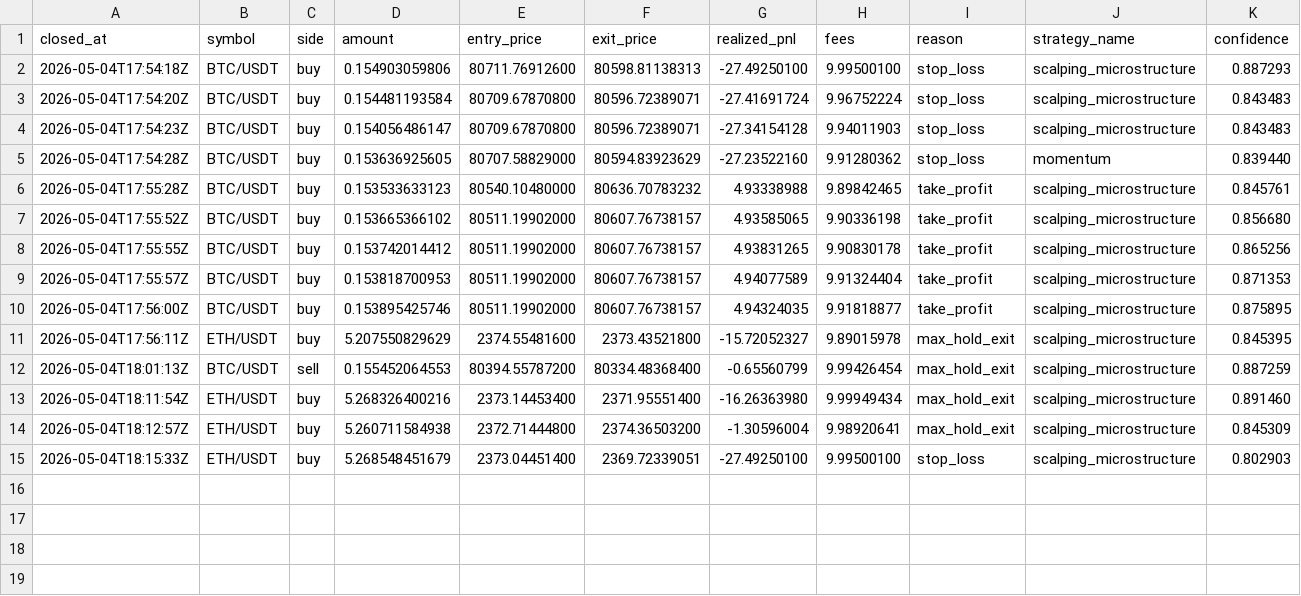
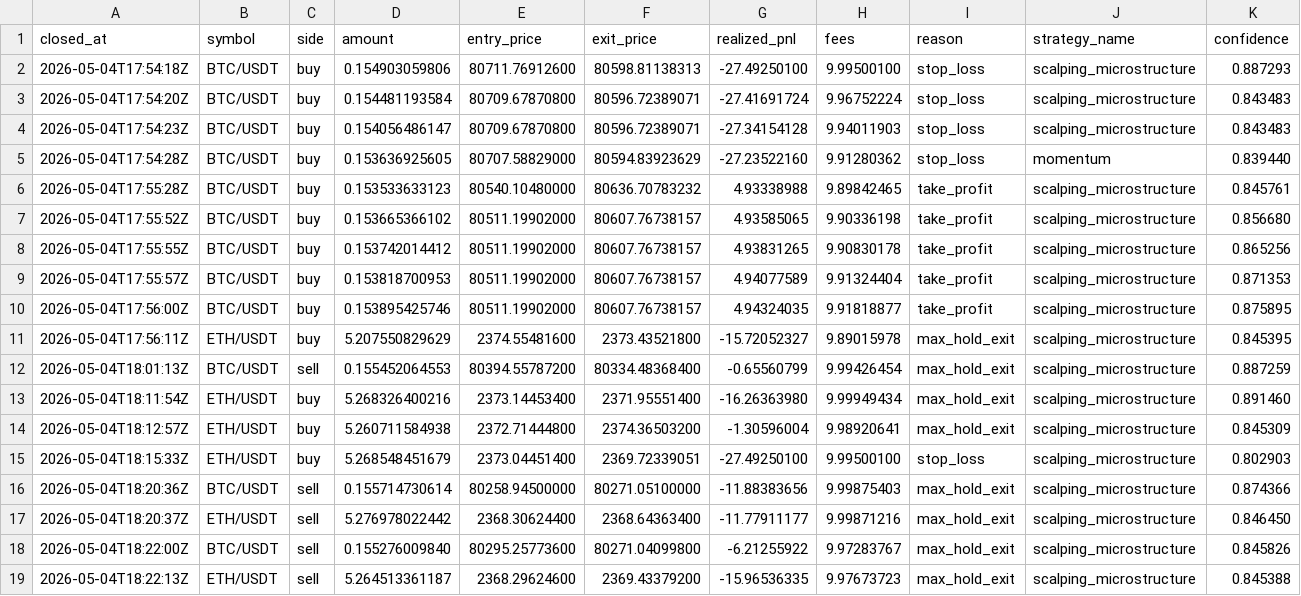
Before and after one commit to Martins-R17/Trading_bot, a CSV file: data/trade_history.csv, drawn as a sheet; only a part is shown; rows hold the shown columns only; the diff names each change by its address in the sheet, - before the commit and + after, or states it on an @@ line.

Commit message:
Add latest strategy and lifecycle improvements

```diff
--- a/data/trade_history.csv
+++ b/data/trade_history.csv
+row 16: 2026-05-04T18:20:36Z | BTC/USDT | sell | 0.155714730614 | 80258.94500000 | 80271.05100000 | -11.88383656 | 9.99875403 | max_hold_exit | scalping_microstructure | 0.874366
+row 17: 2026-05-04T18:20:37Z | ETH/USDT | sell | 5.276978022442 | 2368.30624400 | 2368.64363400 | -11.77911177 | 9.99871216 | max_hold_exit | scalping_microstructure | 0.846450
+row 18: 2026-05-04T18:22:00Z | BTC/USDT | sell | 0.155276009840 | 80295.25773600 | 80271.04099800 | -6.21255922 | 9.97283767 | max_hold_exit | scalping_microstructure | 0.845826
+row 19: 2026-05-04T18:22:13Z | ETH/USDT | sell | 5.264513361187 | 2368.29624600 | 2369.43379200 | -15.96536335 | 9.97673723 | max_hold_exit | scalping_microstructure | 0.845388
```
